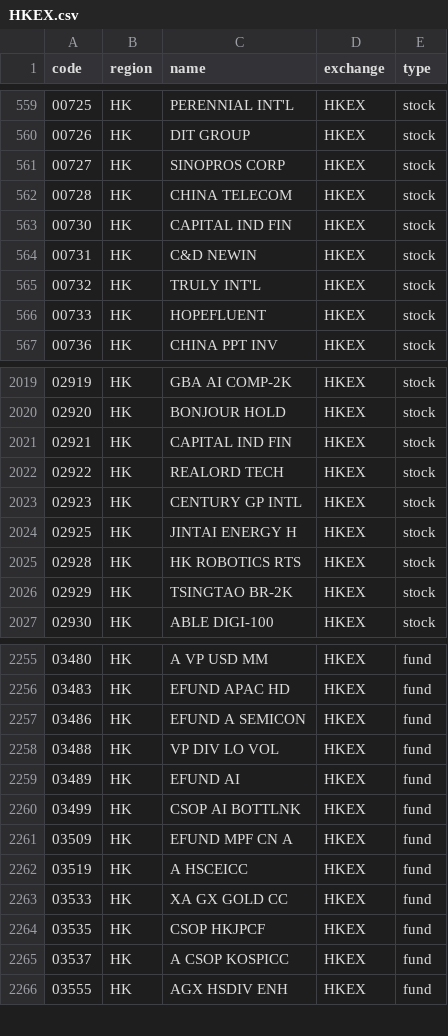
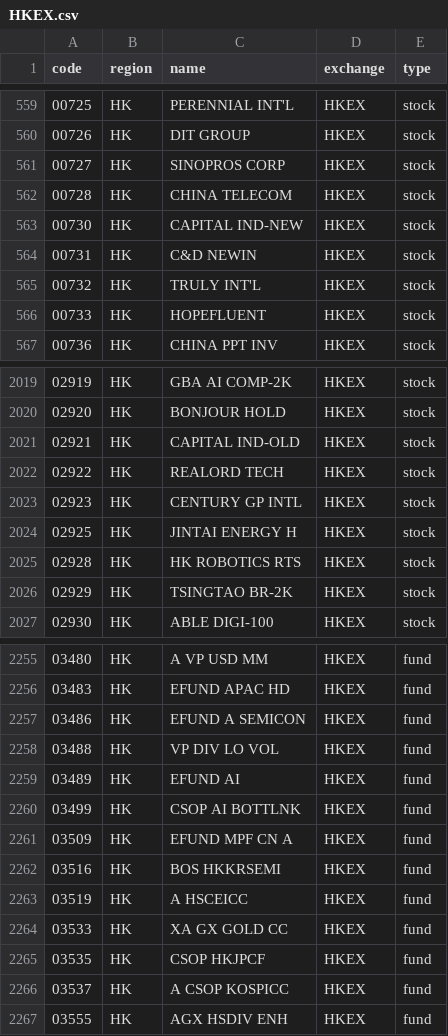
Before and after one commit to irachex/open-stock-data, a CSV file: symbols/HKEX.csv, drawn as a sheet; only a part is shown, gaps mark what is left out.

```diff
--- a/symbols/HKEX.csv
+++ b/symbols/HKEX.csv
@@ -562,3 +562,3 @@
 00728,HK,CHINA TELECOM,HKEX,stock
-00730,HK,CAPITAL IND FIN,HKEX,stock
+00730,HK,CAPITAL IND-NEW,HKEX,stock
 00731,HK,C&D NEWIN,HKEX,stock
@@ -2020,3 +2020,3 @@
 02920,HK,BONJOUR HOLD,HKEX,stock
-02921,HK,CAPITAL IND FIN,HKEX,stock
+02921,HK,CAPITAL IND-OLD,HKEX,stock
 02922,HK,REALORD TECH,HKEX,stock
@@ -2261,2 +2261,3 @@
 03509,HK,EFUND MPF CN A,HKEX,fund
+03516,HK,BOS HKKRSEMI,HKEX,fund
 03519,HK,A HSCEICC,HKEX,fund
```
Also changed, not shown: symbols/BSE.csv, symbols/NASDAQ.csv, 3 other files.
